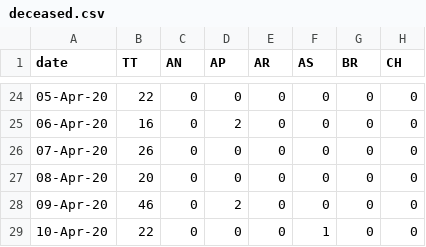
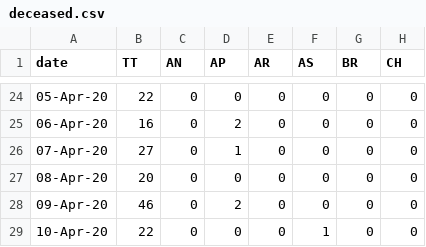
Before and after one commit to wanderingcoderr/api, a CSV file: states_daily_csv/deceased.csv, drawn as a sheet; only a part is shown, gaps mark what is left out; the diff names each change by its address in the sheet, - before the commit and + after, or states it on an @@ line.

Commit message:
data updated on - Fri Apr 10 18:43:58 UTC 2020

```diff
--- a/states_daily_csv/deceased.csv
+++ b/states_daily_csv/deceased.csv
-B26 (TT): 26
+B26 (TT): 27
-D26 (AP): 0
+D26 (AP): 1
```
Also changed, not shown: 5 other files.
